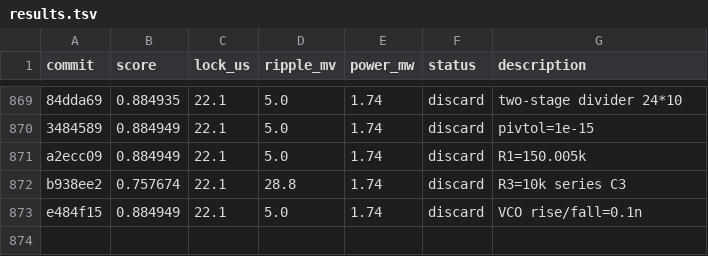
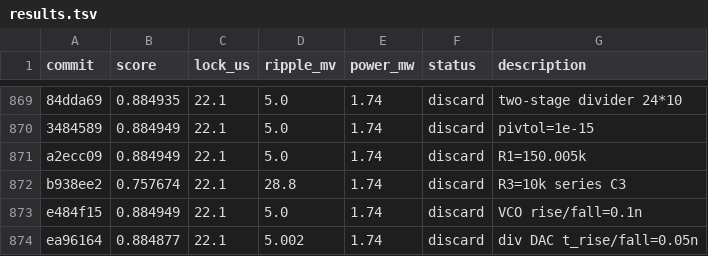
Before and after one commit to edonD/pll-challenge, a TSV file: results.tsv, drawn as a sheet; only a part is shown, gaps mark what is left out; the diff names each change by its address in the sheet, - before the commit and + after, or states it on an @@ line.

```diff
--- a/results.tsv
+++ b/results.tsv
+row 874: ea96164 | 0.884877 | 22.1 | 5.002 | 1.74 | discard | div DAC t_rise/fall=0.05n
```
Also changed, not shown: 1 other file.
